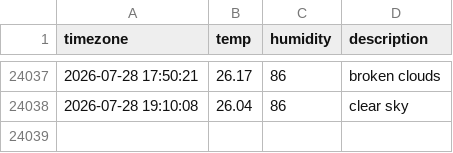
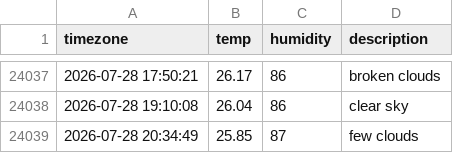
Before and after one commit to immune1029/seoul_weather, a CSV file: seoul_weather.csv, drawn as a sheet; only a part is shown, gaps mark what is left out.

```diff
--- a/seoul_weather.csv
+++ b/seoul_weather.csv
@@ -24038 +24038,2 @@ timezone,temp,humidity,description
 2026-07-28 19:10:08,26.04,86,clear sky
+2026-07-28 20:34:49,25.85,87,few clouds
```
